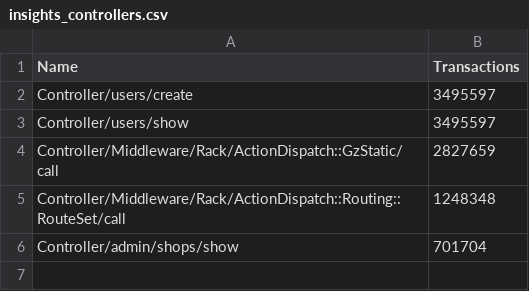
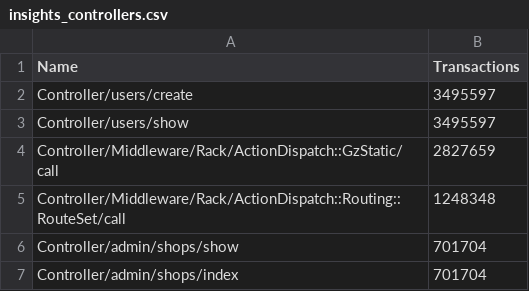
Before and after one commit to viewthespace/rake_unused_routes, a CSV file: spec/rake_unused_routes/insights_controllers.csv, drawn as a sheet; the diff names each change by its address in the sheet, - before the commit and + after, or states it on an @@ line.

Commit message:
added spec for reading in from insights

```diff
--- a/spec/rake_unused_routes/insights_controllers.csv
+++ b/spec/rake_unused_routes/insights_controllers.csv
+row 7: Controller/admin/shops/index | 701704
```
Also changed, not shown: 3 other files.
